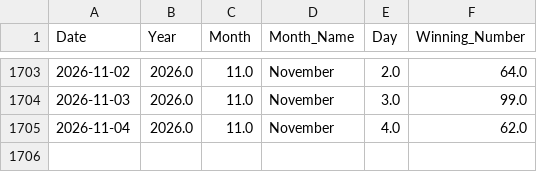
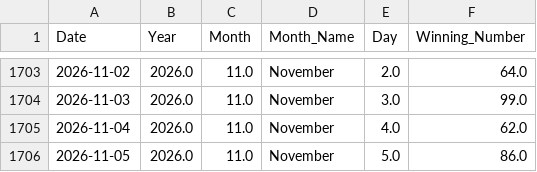
Before and after one commit to kushagramakin/satta-ml-engine, a CSV file: satta_disawar_historical_data.csv, drawn as a sheet; only a part is shown, gaps mark what is left out.

```diff
--- a/satta_disawar_historical_data.csv
+++ b/satta_disawar_historical_data.csv
@@ -1705 +1705,2 @@ Date,Year,Month,Month_Name,Day,Winning_Number
 2026-11-04,2026.0,11.0,November,4.0,62.0
+2026-11-05,2026.0,11.0,November,5.0,86.0
```
